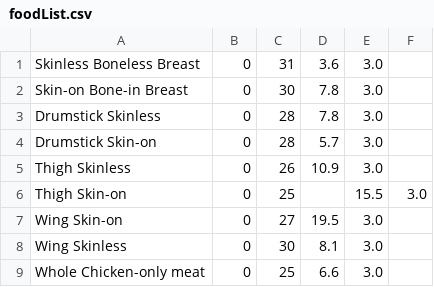
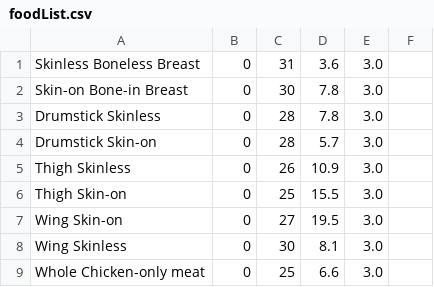
Before and after one commit to tamnguy443/cs3337, a CSV file: Appli/foodList.csv, drawn as a sheet.

Commit message:
Add files via upload

```diff
--- a/Appli/foodList.csv
+++ b/Appli/foodList.csv
@@ -5,3 +5,3 @@ Drumstick Skin-on,0,28,5.7,3.0
 Thigh Skinless,0,26,10.9,3.0
-Thigh Skin-on,0,25,,15.5,3.0
+Thigh Skin-on,0,25,15.5,3.0
 Wing Skin-on,0,27,19.5,3.0
```
